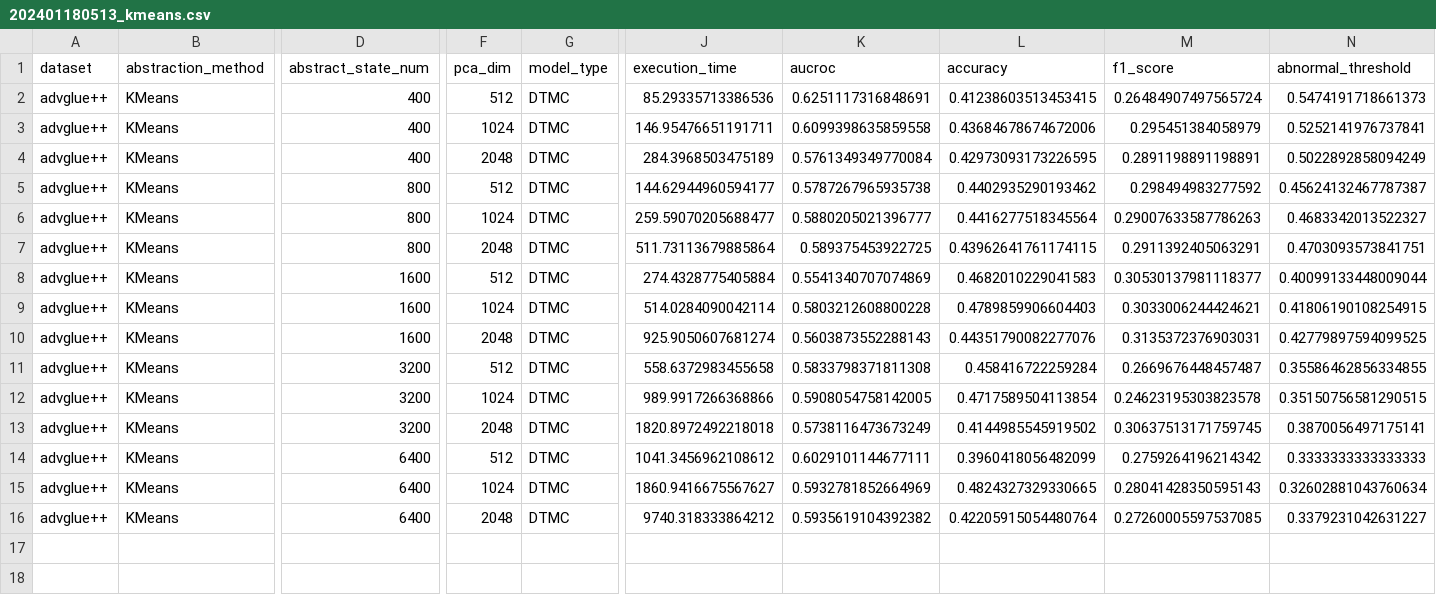
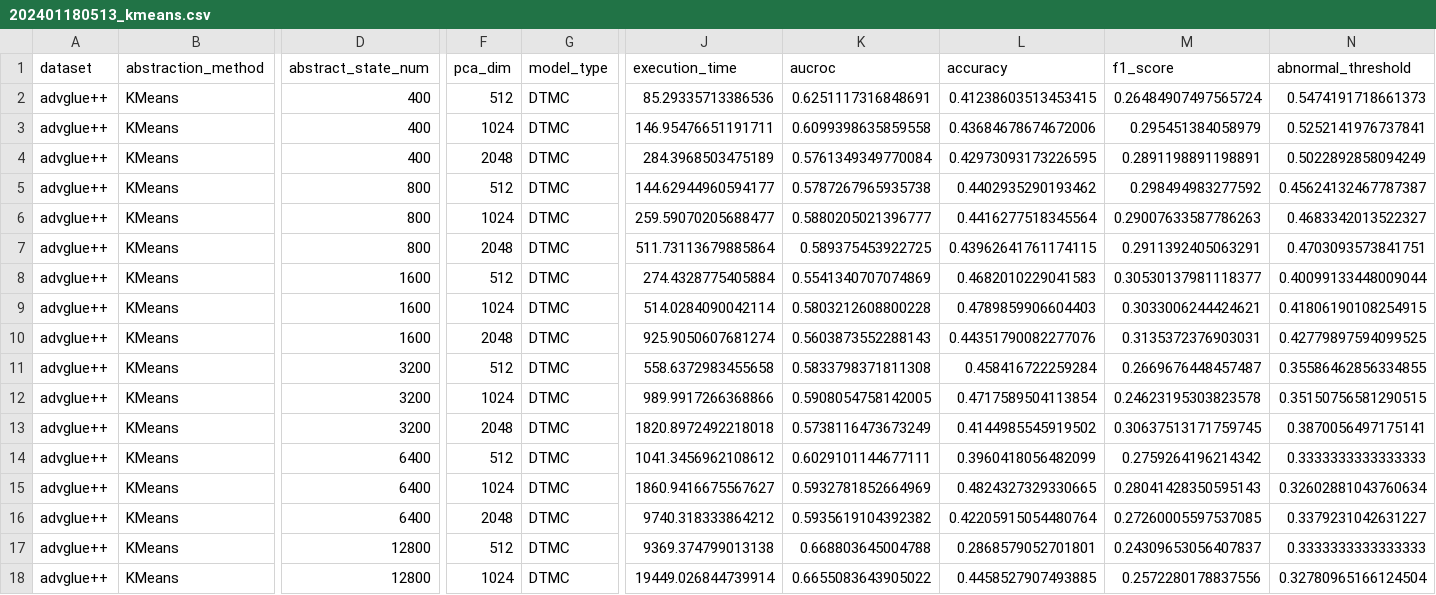
Before and after one commit to InitialS-AI/LLM-Trustworthiness-Analysis-Framework, a CSV file: eval/advglue++/31/hidden_states/alpaca_7B/202401180513_kmeans.csv, drawn as a sheet; only a part is shown, gaps mark what is left out; rows hold the shown columns only; the diff names each change by its address in the sheet, - before the commit and + after, or states it on an @@ line.

```diff
--- a/eval/advglue++/31/hidden_states/alpaca_7B/202401180513_kmeans.csv
+++ b/eval/advglue++/31/hidden_states/alpaca_7B/202401180513_kmeans.csv
+row 17: advglue++ | KMeans | 12800 | 512 | DTMC | 9369.374799013138 | 0.668803645004788 | 0.2868579052701801 | 0.24309653056407837 | 0.3333333333333333
+row 18: advglue++ | KMeans | 12800 | 1024 | DTMC | 19449.026844739914 | 0.6655083643905022 | 0.4458527907493885 | 0.2572280178837556 | 0.32780965166124504
```
Also changed, not shown: eval/advglue++/31/hidden_states/alpaca_7B/202401180817_dbscan.csv, 6 other files.
